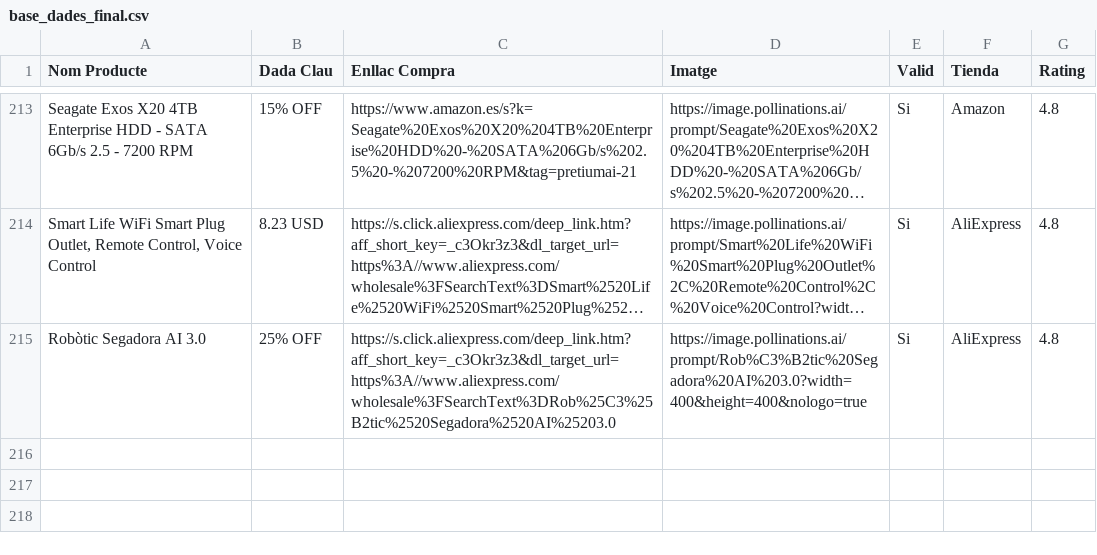
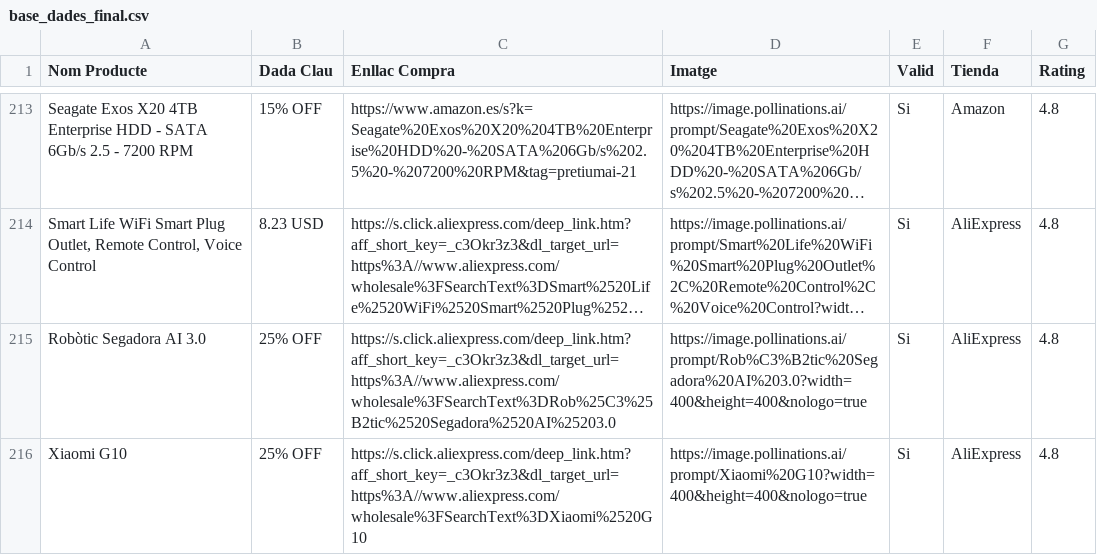
Before and after one commit to PretiumAI/pretiumai-shop, a CSV file: base_dades_final.csv, drawn as a sheet; only a part is shown, gaps mark what is left out; long unchanged cells end in …; the diff names each change by its address in the sheet, - before the commit and + after, or states it on an @@ line.

```diff
--- a/base_dades_final.csv
+++ b/base_dades_final.csv
+row 216: Xiaomi G10 | 25% OFF | https://s.click.aliexpress.com/deep_link.htm?aff_short_key=_c3Okr3z3&dl_target_url=https%3A//www.aliexpress.com/wholesale%3FSearchText%3DXiaomi%2520G10 | https://image.pollinations.ai/prompt/Xiaomi%20G10?width=400&height=400&nologo=true | Si | AliExpress | 4.8
```
Also changed, not shown: 1 other file.
